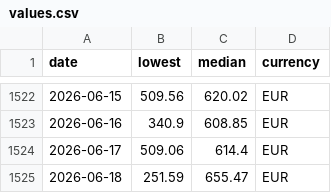
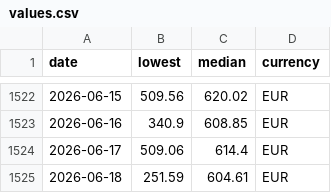
Before and after one commit to Nostr0/steam-inventory-tracker, a CSV file: values.csv, drawn as a sheet; only a part is shown, gaps mark what is left out.

Commit message:
Updated bad skin value

```diff
--- a/values.csv
+++ b/values.csv
@@ -1524,2 +1524,2 @@ date,lowest,median,currency
 2026-06-17,509.06,614.4,EUR
-2026-06-18,251.59,655.47,EUR
+2026-06-18,251.59,604.61,EUR
```
